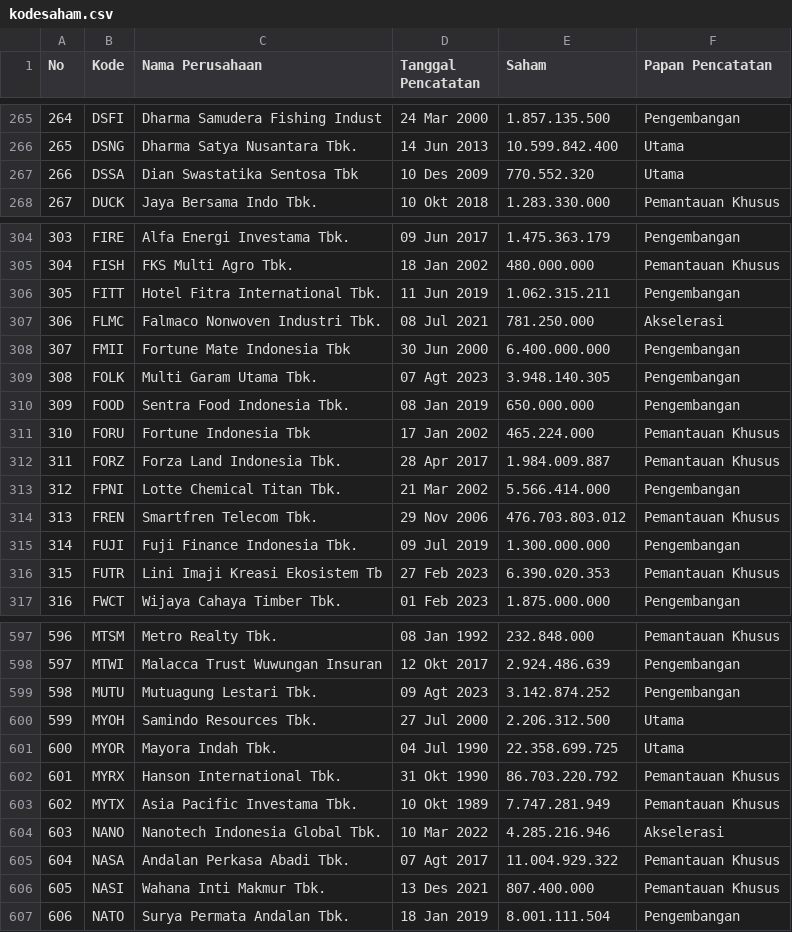
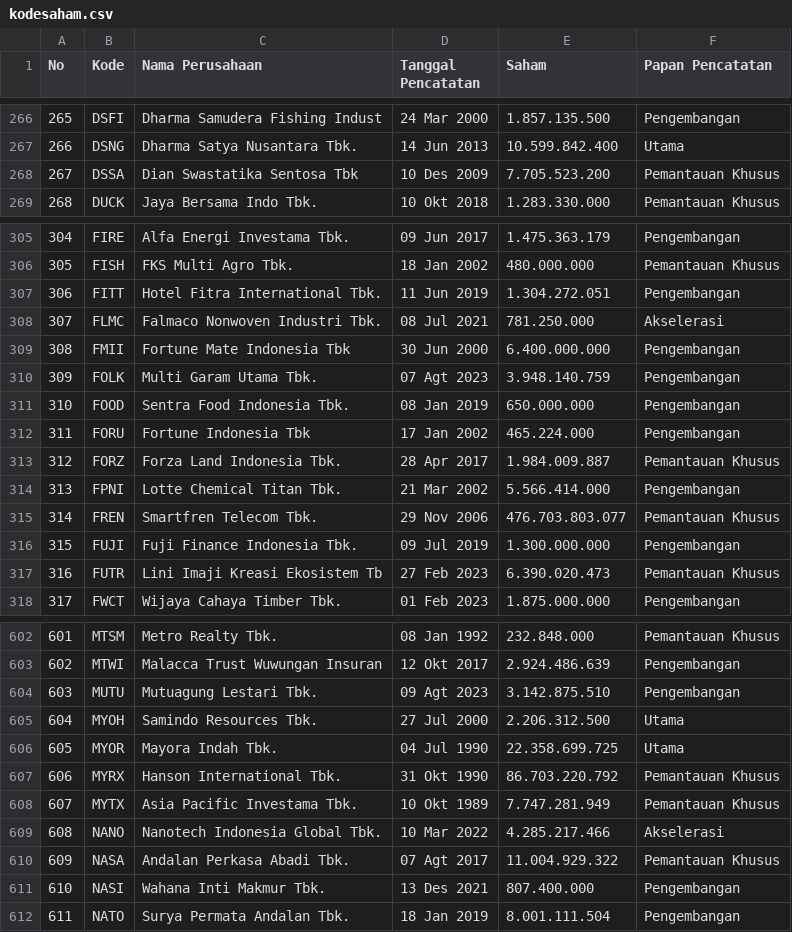
Before and after one commit to saranaintegra/saham, a CSV file: kodesaham.csv, drawn as a sheet; only a part is shown, gaps mark what is left out; addresses are those after the commit; the diff covers the shown part only; the diff names each change by its address in the sheet, - before the commit and + after, or states it on an @@ line.

```diff
--- a/kodesaham.csv
+++ b/kodesaham.csv
@@ column A (No) renumbered from row 140 down @@
-E268 (Saham): 770.552.320
+E268 (Saham): 7.705.523.200
-F268 (Papan Pencatatan): Utama
+F268 (Papan Pencatatan): Pemantauan Khusus
-E307 (Saham): 1.062.315.211
+E307 (Saham): 1.304.272.051
-E310 (Saham): 3.948.140.305
+E310 (Saham): 3.948.140.759
-F312 (Papan Pencatatan): Pemantauan Khusus
+F312 (Papan Pencatatan): Pengembangan
-E315 (Saham): 476.703.803.012
+E315 (Saham): 476.703.803.077
-E317 (Saham): 6.390.020.353
+E317 (Saham): 6.390.020.473
-E604 (Saham): 3.142.874.252
+E604 (Saham): 3.142.875.510
-E609 (Saham): 4.285.216.946
+E609 (Saham): 4.285.217.466
-F611 (Papan Pencatatan): Pemantauan Khusus
+F611 (Papan Pencatatan): Pengembangan
```
Also changed, not shown: 5 added rows and 62 edited cells elsewhere in this file.
